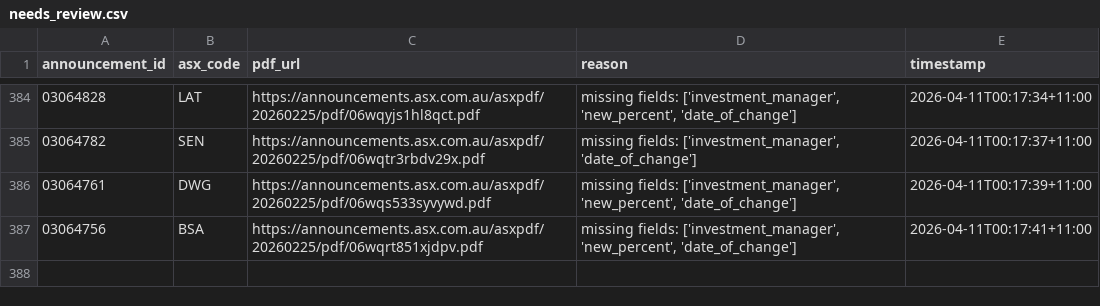
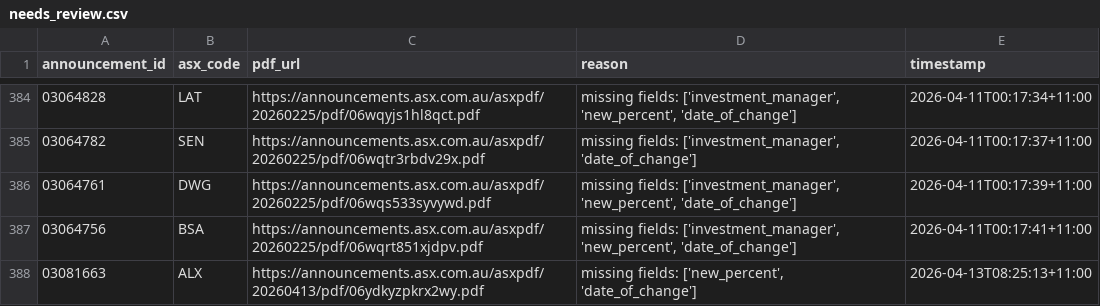
Before and after one commit to duriandaniel/substantials-vibe1, a CSV file: needs_review.csv, drawn as a sheet; only a part is shown, gaps mark what is left out; the diff names each change by its address in the sheet, - before the commit and + after, or states it on an @@ line.

```diff
--- a/needs_review.csv
+++ b/needs_review.csv
+row 388: 03081663 | ALX | https://announcements.asx.com.au/asxpdf/20260413/pdf/06ydkyzpkrx2wy.pdf | missing fields: ['new_percent', 'date_of_change'] | 2026-04-13T08:25:13+11:00
```
Also changed, not shown: output.csv, 1 other file.
